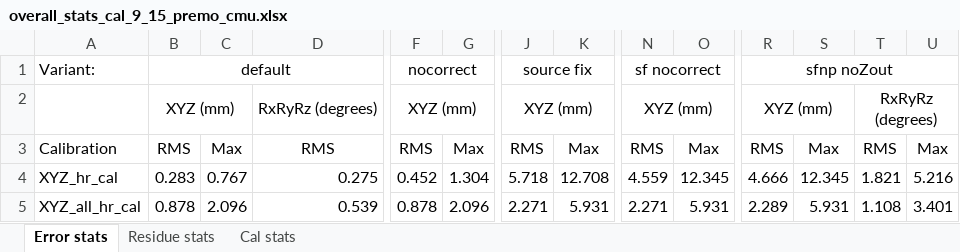
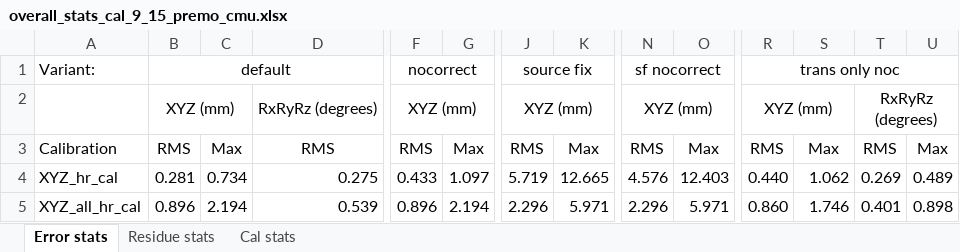
Before and after one commit to robmacl/ilemt_papers, an Excel workbook: calibration/overall_stats_cal_9_15_premo_cmu.xlsx, sheet Error stats, drawn as a sheet; only a part is shown, gaps mark what is left out; values as stored, in another font and other column widths than the file's, no borders; the diff covers the shown part only; the diff names each change by its address in the sheet, - before the commit and + after, or states it on an @@ line.

```diff
--- a/calibration/overall_stats_cal_9_15_premo_cmu.xlsx (sheet Error stats)
+++ b/calibration/overall_stats_cal_9_15_premo_cmu.xlsx (sheet Error stats)
-R1: sfnp noZout
+R1: trans only noc
-B4: 0.283
+B4: 0.281
-C4: 0.767
+C4: 0.734
-F4: 0.452
+F4: 0.433
-G4: 1.304
+G4: 1.097
-J4: 5.718
+J4: 5.719
-K4: 12.708
+K4: 12.665
-N4: 4.559
+N4: 4.576
-O4: 12.345
+O4: 12.403
-R4: 4.666
+R4: 0.440
-S4: 12.345
+S4: 1.062
-T4: 1.821
+T4: 0.269
-U4: 5.216
+U4: 0.489
-B5: 0.878
+B5: 0.896
-C5: 2.096
+C5: 2.194
-F5: 0.878
+F5: 0.896
-G5: 2.096
+G5: 2.194
-J5: 2.271
+J5: 2.296
-K5: 5.931
+K5: 5.971
-N5: 2.271
+N5: 2.296
-O5: 5.931
+O5: 5.971
-R5: 2.289
+R5: 0.860
-S5: 5.931
+S5: 1.746
-T5: 1.108
+T5: 0.401
-U5: 3.401
+U5: 0.898
```
Also changed, not shown: 1 added row and 24 edited cells elsewhere in this sheet, sheet Residue stats, sheet Cal stats, calibration/residue_stats.xlsx, calibration/table1_concentric_vs_dipole.xlsx, 4 other files.
